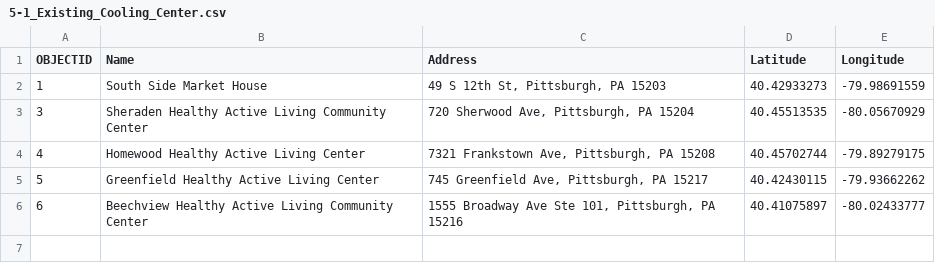
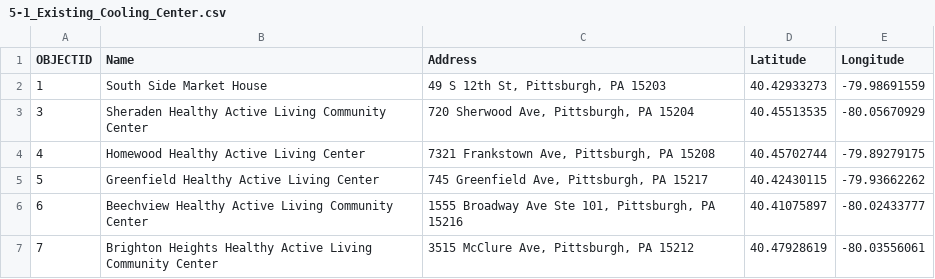
Before and after one commit to dionfarc1983/FD2A, a CSV file: 5-1_Existing_Cooling_Center.csv, drawn as a sheet.

Commit message:
Add files via upload

```diff
--- a/5-1_Existing_Cooling_Center.csv
+++ b/5-1_Existing_Cooling_Center.csv
@@ -6 +6,2 @@
 6,Beechview Healthy Active Living Community Center,"1555 Broadway Ave Ste 101, Pittsburgh, PA 15216",40.41075897,-80.02433777
+7,Brighton Heights Healthy Active Living Community Center,"3515 McClure Ave, Pittsburgh, PA 15212",40.47928619,-80.03556061
```
